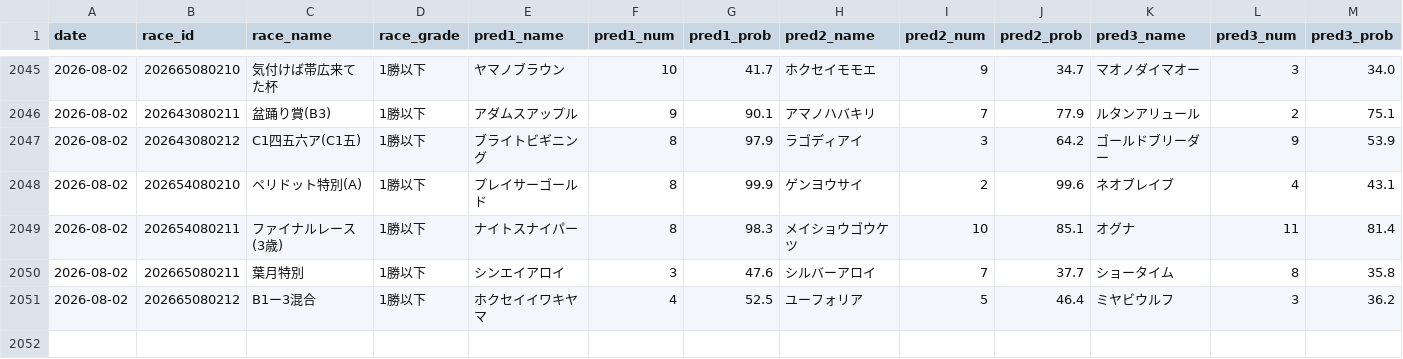
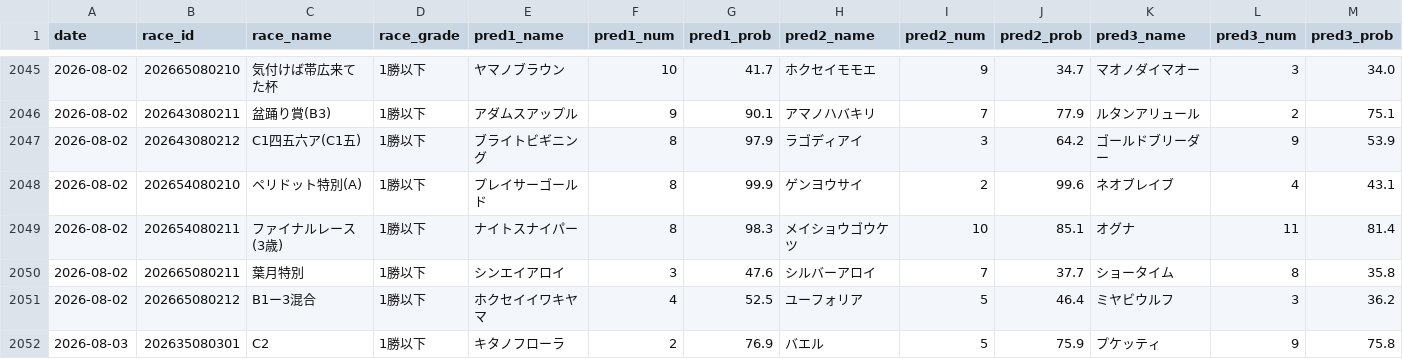
Before and after one commit to yssohrrs206038s-oss/keiba-nar, a CSV file: keiba_predictor/data/results_history.csv, drawn as a sheet; only a part is shown, gaps mark what is left out; rows hold the shown columns only; the diff names each change by its address in the sheet, - before the commit and + after, or states it on an @@ line.

```diff
--- a/keiba_predictor/data/results_history.csv
+++ b/keiba_predictor/data/results_history.csv
+row 2052: 2026-08-03 | 202635080301 | C2 | 1勝以下 | キタノフローラ | 2 | 76.9 | バエル | 5 | 75.9 | プケッティ | 9 | 75.8
```
